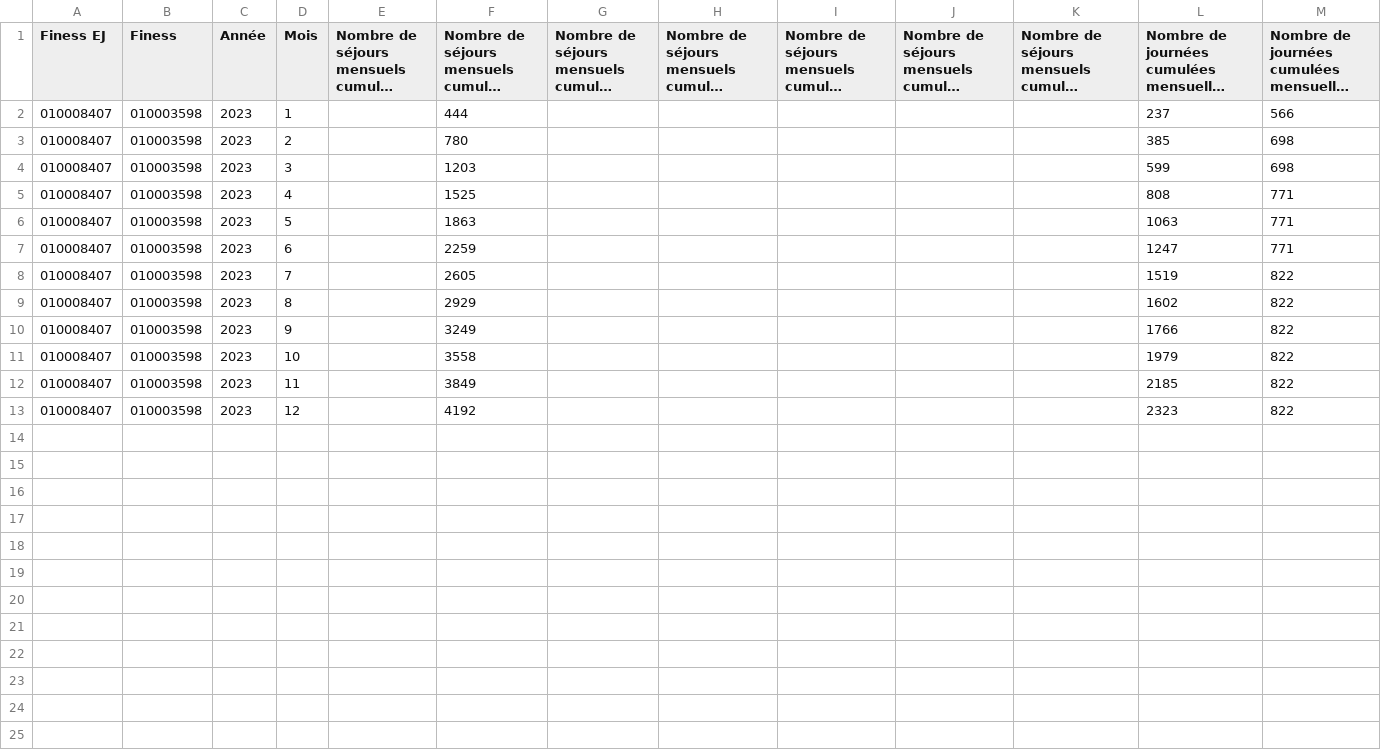
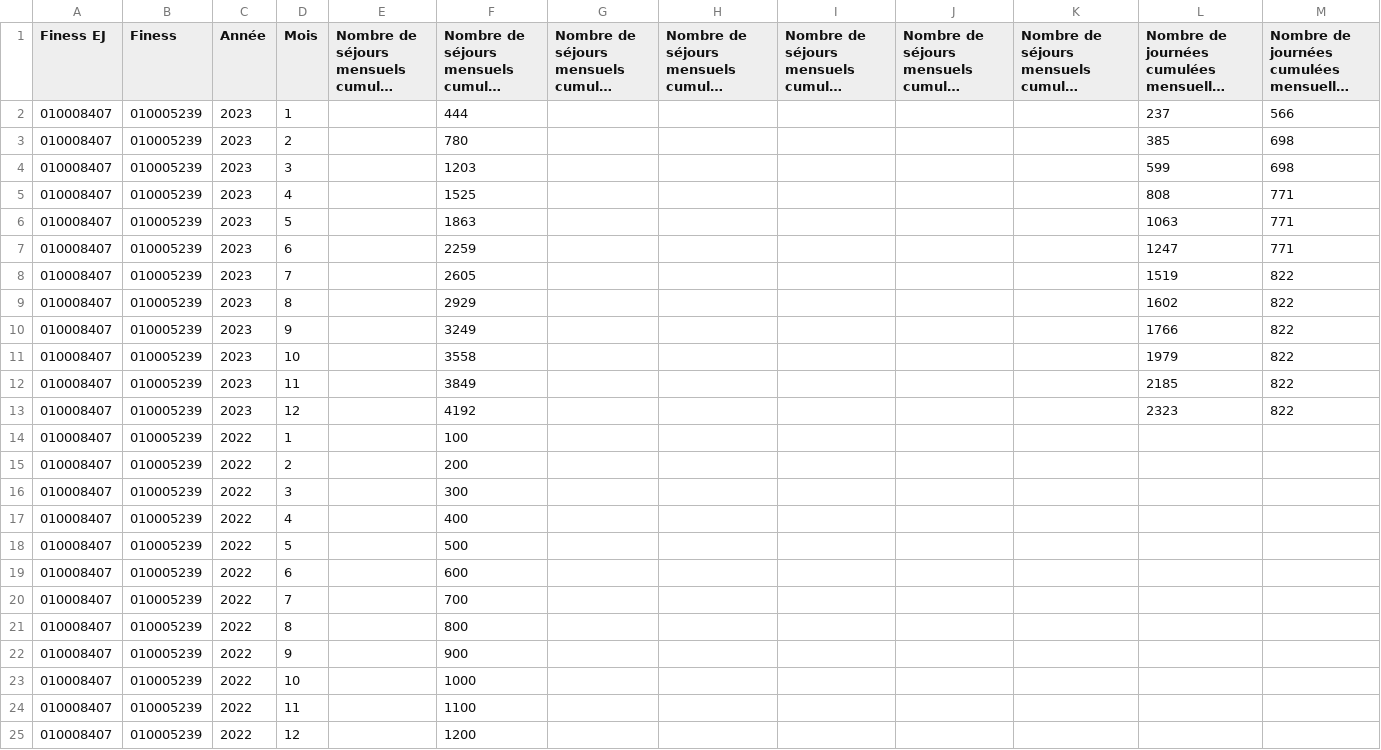
Before and after one commit to DNUM-SocialGouv/helios, a CSV file: data_set/diamant/MEN_PMSI_MENCUMU_2024_05_23.CSV, drawn as a sheet; long unchanged cells end in …; the diff names each change by its address in the sheet, - before the commit and + after, or states it on an @@ line.

Commit message:
(hel-371) fix  ws activite mensuel ET SAN

```diff
--- a/data_set/diamant/MEN_PMSI_MENCUMU_2024_05_23.CSV
+++ b/data_set/diamant/MEN_PMSI_MENCUMU_2024_05_23.CSV
-B2:B13 (Finess): 010003598
+B2:B13 (Finess): 010005239
+row 14: 010008407 | 010005239 | 2022 | 1 |  | 100
+row 15: 010008407 | 010005239 | 2022 | 2 |  | 200
+row 16: 010008407 | 010005239 | 2022 | 3 |  | 300
+row 17: 010008407 | 010005239 | 2022 | 4 |  | 400
+row 18: 010008407 | 010005239 | 2022 | 5 |  | 500
+row 19: 010008407 | 010005239 | 2022 | 6 |  | 600
+row 20: 010008407 | 010005239 | 2022 | 7 |  | 700
+row 21: 010008407 | 010005239 | 2022 | 8 |  | 800
+row 22: 010008407 | 010005239 | 2022 | 9 |  | 900
+row 23: 010008407 | 010005239 | 2022 | 10 |  | 1000
+row 24: 010008407 | 010005239 | 2022 | 11 |  | 1100
+row 25: 010008407 | 010005239 | 2022 | 12 |  | 1200
```
Also changed, not shown: 1 other file.
